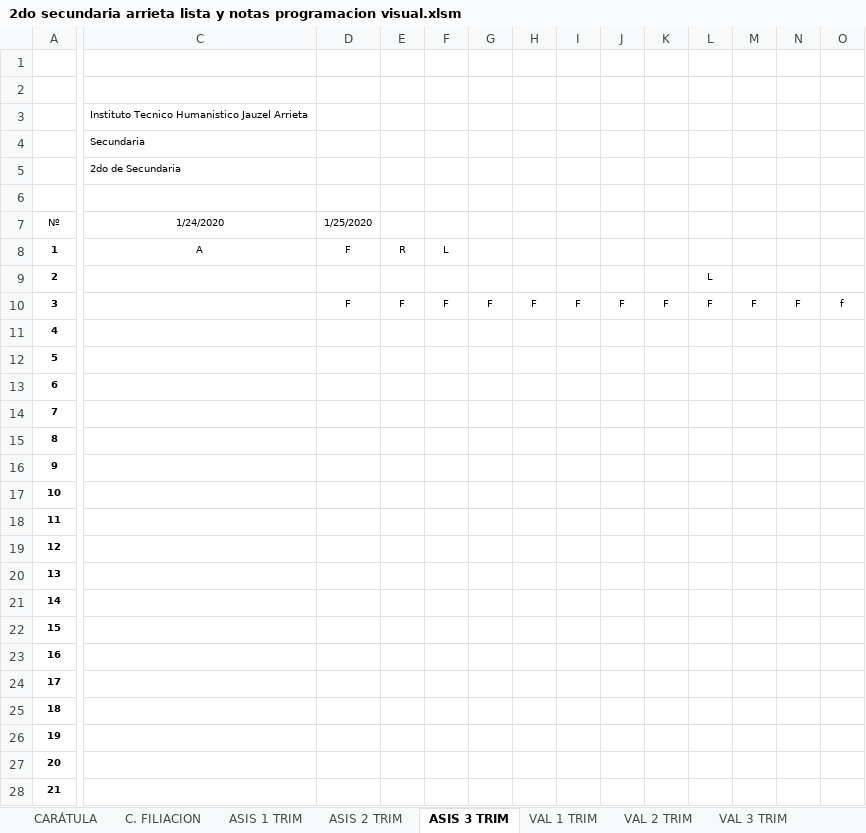
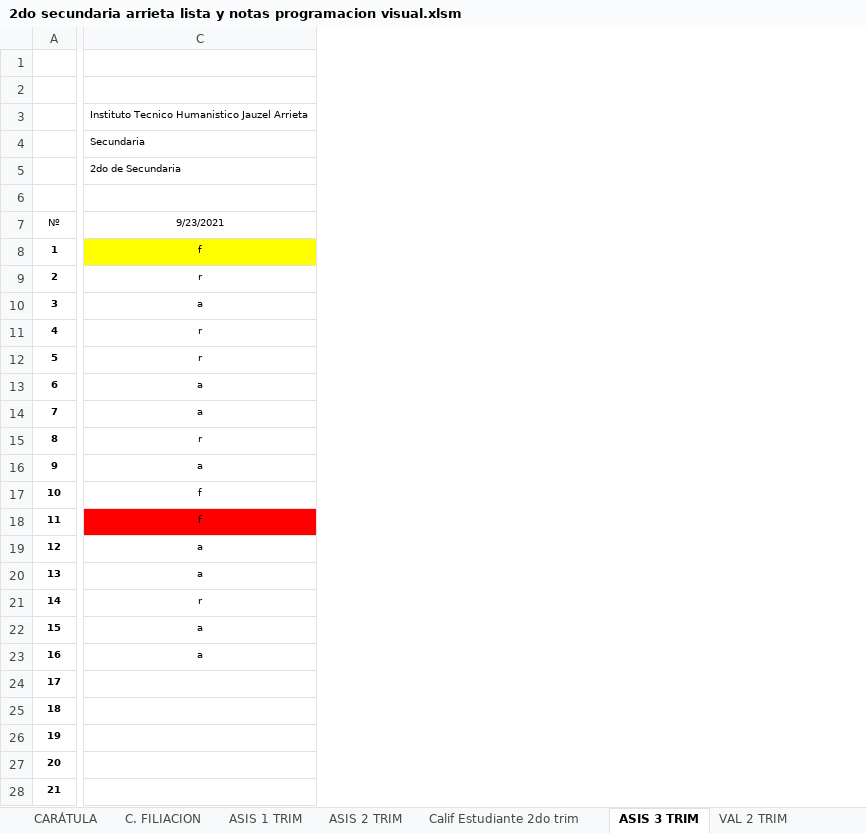
Before and after one commit to jocrock/calificaciones, an Excel workbook: 2do secundaria arrieta lista y notas programacion visual.xlsm, sheet ASIS 3 TRIM, drawn as a sheet; only a part is shown, gaps mark what is left out; values as stored, in another font and other column widths than the file's, no borders; removed rows and columns are numbered as before the commit, all else as after; the diff covers the shown part only; the diff names each change by its address in the sheet, - before the commit and + after, or states it on an @@ line.

```diff
--- a/2do secundaria arrieta lista y notas programacion visual.xlsm (sheet ASIS 3 TRIM)
+++ b/2do secundaria arrieta lista y notas programacion visual.xlsm (sheet ASIS 3 TRIM)
+sheet tab: Calif Estudiante 2do trim
-column D (1/25/2020), rows 8-10: F |  | F
-column E, rows 8-10: R |  | F
-column F, rows 8-10: L |  | F
-column G, row 10: F
-column H, row 10: F
-column I, row 10: F
-column J, row 10: F
-column K, row 10: F
-column L, rows 9-10: L | F
-column M, row 10: F
-column N, row 10: F
-column O, row 10: f
-C7: 1/24/2020
+C7: 9/23/2021
-C8 fill: none
+C8 fill: #FFFF00
-C8 (9/23/2021): A
+C8 (9/23/2021): f
-C9 (9/23/2021): (empty)
+C9 (9/23/2021): r
-C10 (9/23/2021): (empty)
+C10 (9/23/2021): a
-C11:C12 (9/23/2021): (empty)
+C11:C12 (9/23/2021): r
-C13:C14 (9/23/2021): (empty)
+C13:C14 (9/23/2021): a
-C15 (9/23/2021): (empty)
+C15 (9/23/2021): r
-C16 (9/23/2021): (empty)
+C16 (9/23/2021): a
-C17:C18 (9/23/2021): (empty)
+C17:C18 (9/23/2021): f
-C18 fill: none
+C18 fill: #FF0000
-C19:C20 (9/23/2021): (empty)
+C19:C20 (9/23/2021): a
-C21 (9/23/2021): (empty)
+C21 (9/23/2021): r
-C22:C23 (9/23/2021): (empty)
+C22:C23 (9/23/2021): a
```
Also changed, not shown: 25 added columns, 8 removed columns, 2 edited cells and cell formats elsewhere in this sheet, sheet VAL 3 TRIM, sheet VAL 2 TRIM, sheet CENTRAL 1, sheet ASIS 2 TRIM, sheet VAL 1 TRIM, sheet CENTRAL 2, 8 more sheets, other sheet tabs, formulas that keep their value, hidden cells, charts or pictures, 3ro secundaria arrieta lista y notas programacion visual.xlsm, 4to secundaria arrieta lista y notas programacion visual.xlsm, 35 other files.
